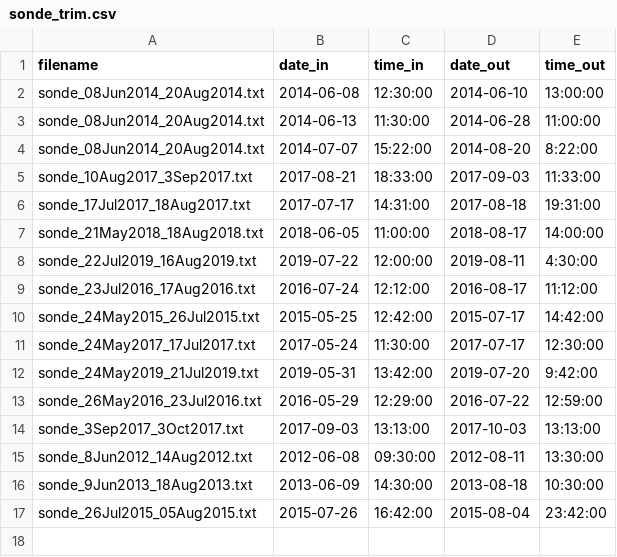
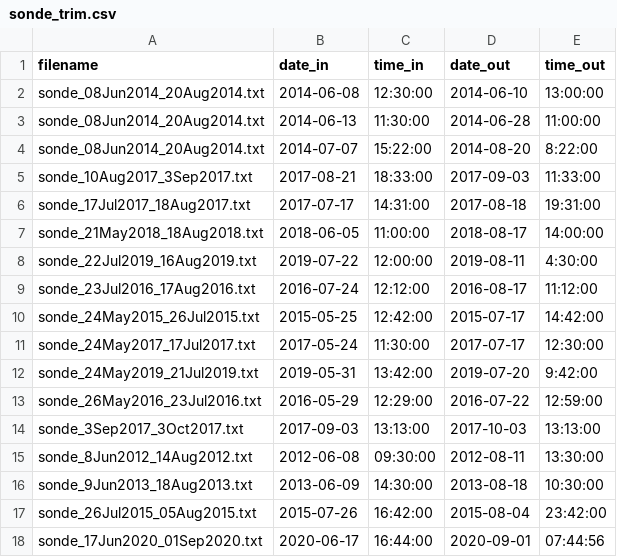
Before and after one commit to jsphillips2/myvatn_sensors, a CSV file: sonde/sonde_trim.csv, drawn as a sheet; the diff names each change by its address in the sheet, - before the commit and + after, or states it on an @@ line.

```diff
--- a/sonde/sonde_trim.csv
+++ b/sonde/sonde_trim.csv
+row 18: sonde_17Jun2020_01Sep2020.txt | 2020-06-17 | 16:44:00 | 2020-09-01 | 07:44:56
```
Also changed, not shown: hobo/hobo_log.csv, hobo/hobo_trim.csv, 45 other files.
